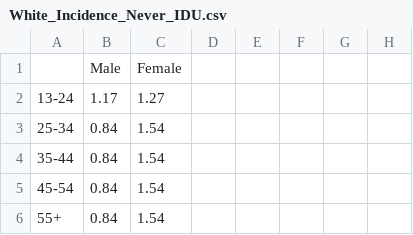
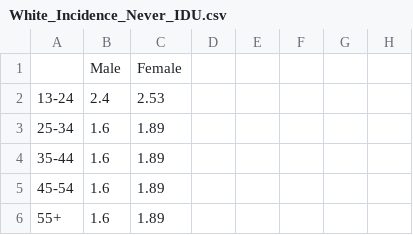
Before and after one commit to tfojo1/ending_hiv, a CSV file: code/applications/depression/White_Incidence_Never_IDU.csv, drawn as a sheet; only a part is shown; the diff names each change by its address in the sheet, - before the commit and + after, or states it on an @@ line.

```diff
--- a/code/applications/depression/White_Incidence_Never_IDU.csv
+++ b/code/applications/depression/White_Incidence_Never_IDU.csv
-B2: 1.17
+B2: 2.4
-C2: 1.27
+C2: 2.53
-B3:B6: 0.84
+B3:B6: 1.6
-C3:C6: 1.54
+C3:C6: 1.89
```
Also changed, not shown: 5 other files.
